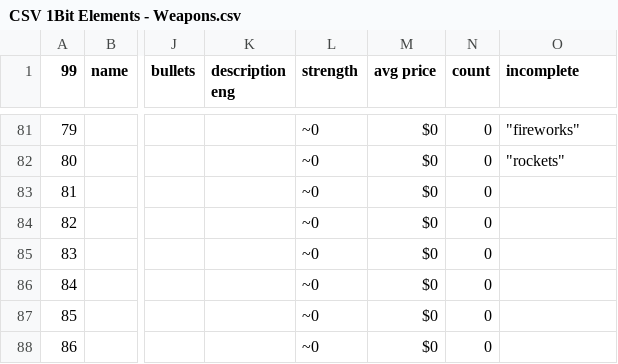
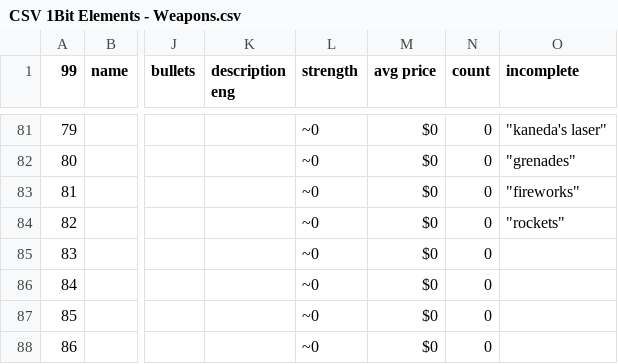
Before and after one commit to Menchiari/1bit, a CSV file: 1bit_project/datafiles/CSV 1Bit Elements - Weapons.csv, drawn as a sheet; only a part is shown, gaps mark what is left out; the diff covers the shown part only; the diff names each change by its address in the sheet, - before the commit and + after, or states it on an @@ line.

```diff
--- a/1bit_project/datafiles/CSV 1Bit Elements - Weapons.csv
+++ b/1bit_project/datafiles/CSV 1Bit Elements - Weapons.csv
-O81 (incomplete): "fireworks"
+O81 (incomplete): "kaneda's laser"
-O82 (incomplete): "rockets"
+O82 (incomplete): "grenades"
-O83 (incomplete): (empty)
+O83 (incomplete): "fireworks"
-O84 (incomplete): (empty)
+O84 (incomplete): "rockets"
```
Also changed, not shown: 38 edited cells elsewhere in this file, 43 other files.
